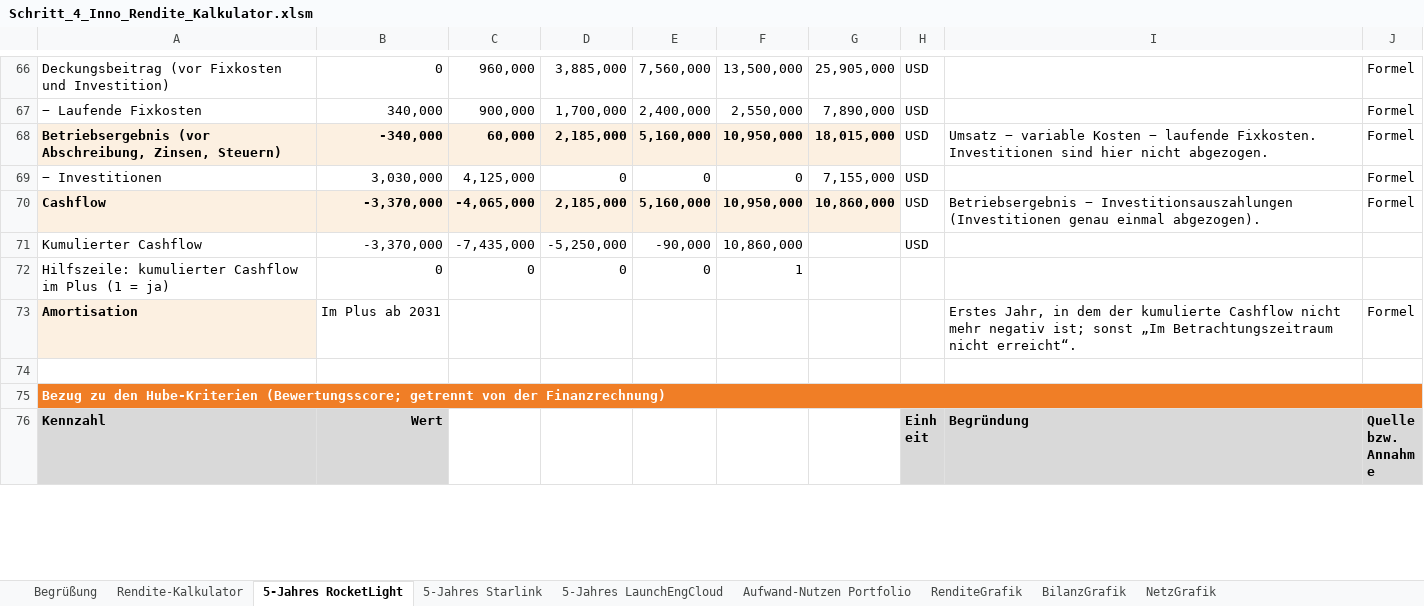
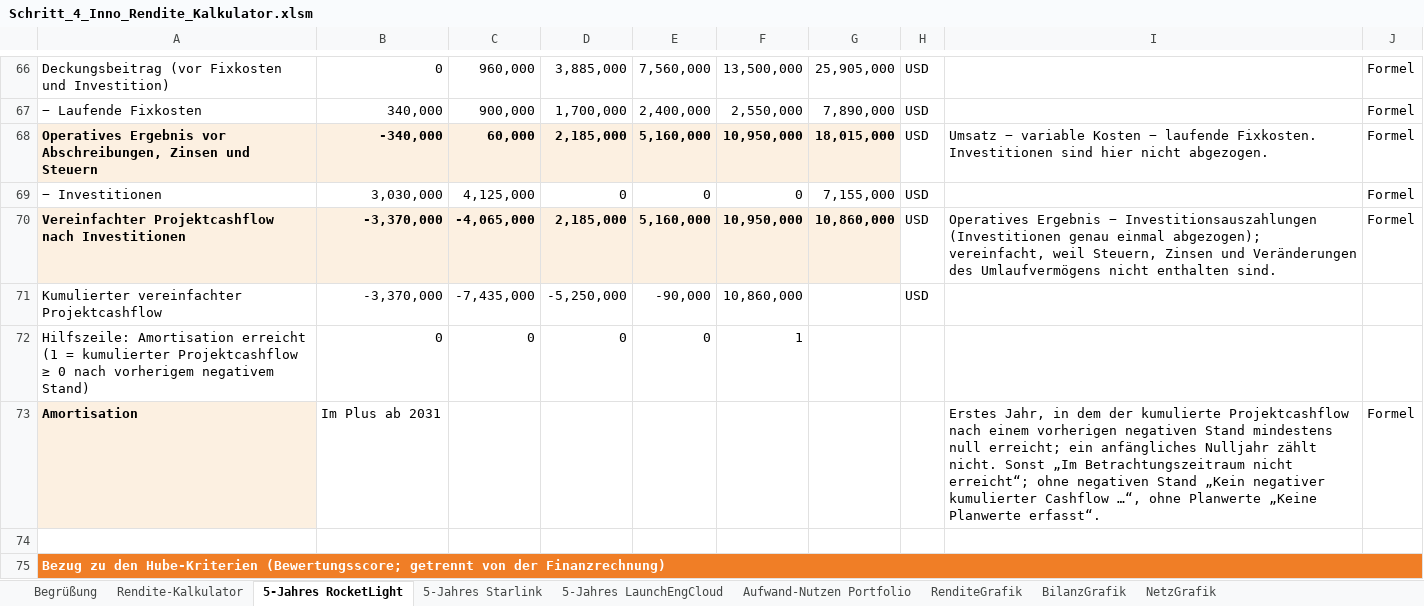
Before and after one commit to Pogoner/InnovationManagement, an Excel workbook: quellen/Schritt_4_Inno_Rendite_Kalkulator.xlsm, sheet 5-Jahres RocketLight, drawn as a sheet; only a part is shown, gaps mark what is left out; the shorter side is filled out with more unchanged rows; values as stored, in another font and other column widths than the file's, no borders; the diff covers the shown part only; the diff names each change by its address in the sheet, - before the commit and + after, or states it on an @@ line.

```diff
--- a/quellen/Schritt_4_Inno_Rendite_Kalkulator.xlsm (sheet 5-Jahres RocketLight)
+++ b/quellen/Schritt_4_Inno_Rendite_Kalkulator.xlsm (sheet 5-Jahres RocketLight)
-A68: Betriebsergebnis (vor Abschreibung, Zinsen, Steuern)
+A68: Operatives Ergebnis vor Abschreibungen, Zinsen und Steuern
-A70: Cashflow
+A70: Vereinfachter Projektcashflow nach Investitionen
-I70: Betriebsergebnis − Investitionsauszahlungen (Investitionen genau einmal abgezogen).
+I70: Operatives Ergebnis − Investitionsauszahlungen (Investitionen genau einmal abgezogen); vereinfacht, weil Steuern, Zinsen und Veränderungen des Umlaufvermögens nicht enthalten sind.
-A71: Kumulierter Cashflow
+A71: Kumulierter vereinfachter Projektcashflow
-A72: Hilfszeile: kumulierter Cashflow im Plus (1 = ja)
+A72: Hilfszeile: Amortisation erreicht (1 = kumulierter Projektcashflow ≥ 0 nach vorherigem negativem Stand)
-I73: …der kumulierte Cashflow nicht mehr negativ ist; sonst „Im Betrachtungszeitraum nicht erreicht“.
+I73: …der kumulierte Projektcashflow nach einem vorherigen negativen Stand mindestens null erreicht; ein anfängliches Nulljahr zählt nicht. Sonst „Im Betrachtungszeitraum nicht erreicht“; ohne negativen Stand „Kein negativer kumulierter Cashflow …“, ohne Planwerte „Keine Planwerte erfasst“.
```
Also changed, not shown: 21 edited cells elsewhere in this sheet, sheet Rendite-Kalkulator, sheet Aufwand-Nutzen Portfolio, formulas that keep their value, hidden cells, charts or pictures, quellen/Schritt_5_5P_Marketing Mix.xlsx, 1 other file.
